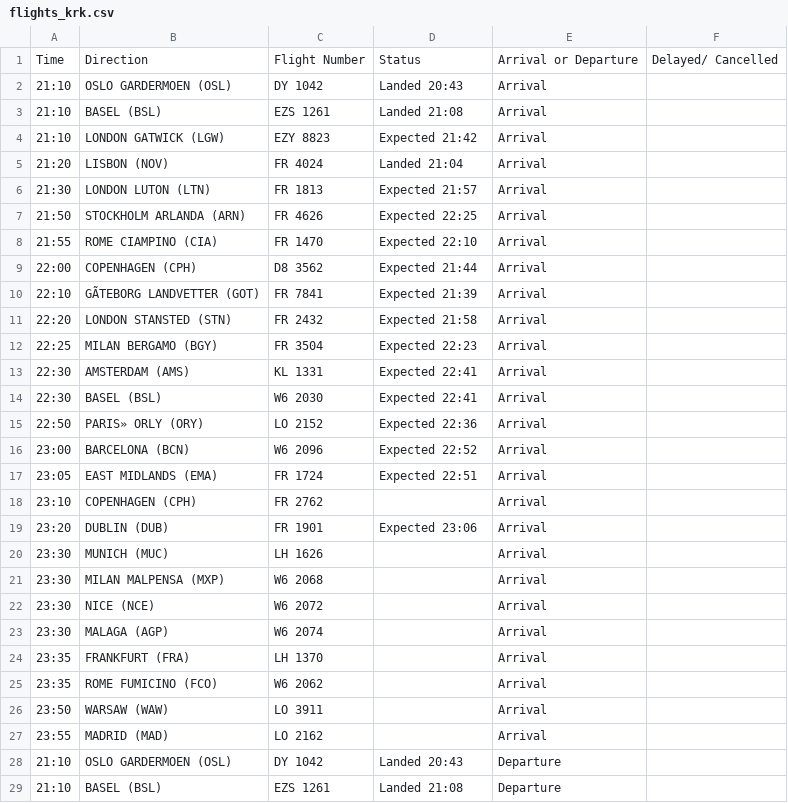
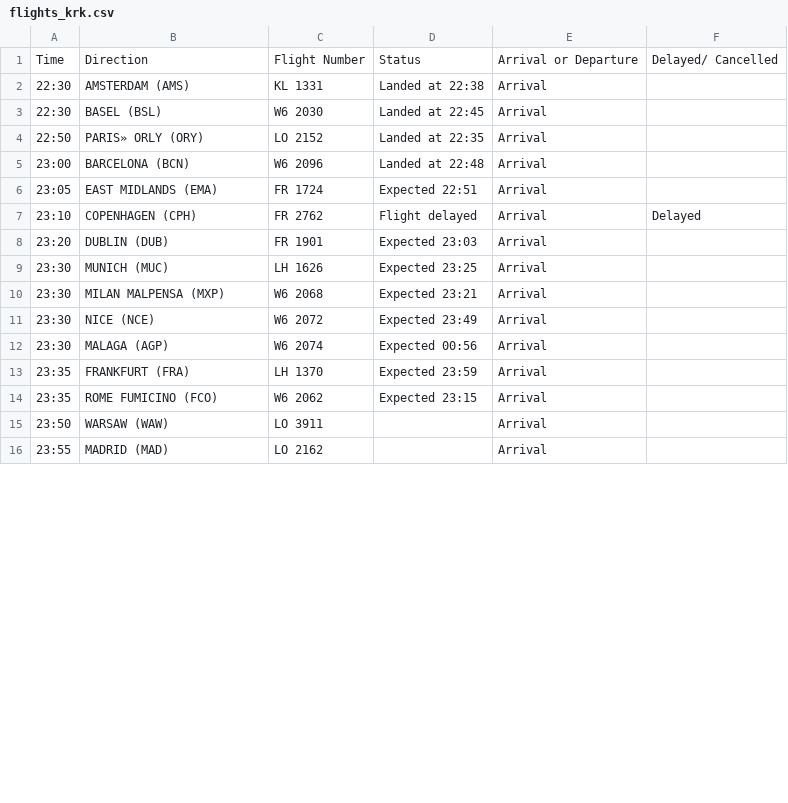
Before and after one commit to ljswierzawska/flights-krakow, a CSV file: flights_krk.csv, drawn as a sheet; only a part is shown; the diff covers the shown part only.

```diff
--- a/flights_krk.csv
+++ b/flights_krk.csv
@@ -1,29 +1,16 @@
 Time,Direction,Flight Number,Status,Arrival or Departure,Delayed/ Cancelled
-21:10,OSLO GARDERMOEN (OSL),DY 1042,Landed 20:43,Arrival,
-21:10,BASEL (BSL),EZS 1261,Landed 21:08,Arrival,
-21:10,LONDON GATWICK (LGW),EZY 8823,Expected 21:42,Arrival,
-21:20,LISBON (NOV),FR 4024,Landed 21:04,Arrival,
-21:30,LONDON LUTON (LTN),FR 1813,Expected 21:57,Arrival,
-21:50,STOCKHOLM ARLANDA (ARN),FR 4626,Expected 22:25,Arrival,
-21:55,ROME CIAMPINO (CIA),FR 1470,Expected 22:10,Arrival,
-22:00,COPENHAGEN (CPH),D8 3562,Expected 21:44,Arrival,
-22:10,GÃTEBORG LANDVETTER (GOT),FR 7841,Expected 21:39,Arrival,
-22:20,LONDON STANSTED (STN),FR 2432,Expected 21:58,Arrival,
-22:25,MILAN BERGAMO (BGY),FR 3504,Expected 22:23,Arrival,
-22:30,AMSTERDAM (AMS),KL 1331,Expected 22:41,Arrival,
-22:30,BASEL (BSL),W6 2030,Expected 22:41,Arrival,
-22:50,PARIS» ORLY (ORY),LO 2152,Expected 22:36,Arrival,
-23:00,BARCELONA (BCN),W6 2096,Expected 22:52,Arrival,
+22:30,AMSTERDAM (AMS),KL 1331,Landed at 22:38,Arrival,
+22:30,BASEL (BSL),W6 2030,Landed at 22:45,Arrival,
+22:50,PARIS» ORLY (ORY),LO 2152,Landed at 22:35,Arrival,
+23:00,BARCELONA (BCN),W6 2096,Landed at 22:48,Arrival,
 23:05,EAST MIDLANDS (EMA),FR 1724,Expected 22:51,Arrival,
-23:10,COPENHAGEN (CPH),FR 2762,,Arrival,
-23:20,DUBLIN (DUB),FR 1901,Expected 23:06,Arrival,
-23:30,MUNICH (MUC),LH 1626,,Arrival,
-23:30,MILAN MALPENSA (MXP),W6 2068,,Arrival,
-23:30,NICE (NCE),W6 2072,,Arrival,
-23:30,MALAGA (AGP),W6 2074,,Arrival,
-23:35,FRANKFURT (FRA),LH 1370,,Arrival,
-23:35,ROME FUMICINO (FCO),W6 2062,,Arrival,
+23:10,COPENHAGEN (CPH),FR 2762,Flight delayed,Arrival,Delayed
+23:20,DUBLIN (DUB),FR 1901,Expected 23:03,Arrival,
+23:30,MUNICH (MUC),LH 1626,Expected 23:25,Arrival,
+23:30,MILAN MALPENSA (MXP),W6 2068,Expected 23:21,Arrival,
+23:30,NICE (NCE),W6 2072,Expected 23:49,Arrival,
+23:30,MALAGA (AGP),W6 2074,Expected 00:56,Arrival,
+23:35,FRANKFURT (FRA),LH 1370,Expected 23:59,Arrival,
+23:35,ROME FUMICINO (FCO),W6 2062,Expected 23:15,Arrival,
 23:50,WARSAW (WAW),LO 3911,,Arrival,
 23:55,MADRID (MAD),LO 2162,,Arrival,
-21:10,OSLO GARDERMOEN (OSL),DY 1042,Landed 20:43,Departure,
-21:10,BASEL (BSL),EZS 1261,Landed 21:08,Departure,
```
Also changed, not shown: 9 removed rows and 13 edited cells elsewhere in this file.
